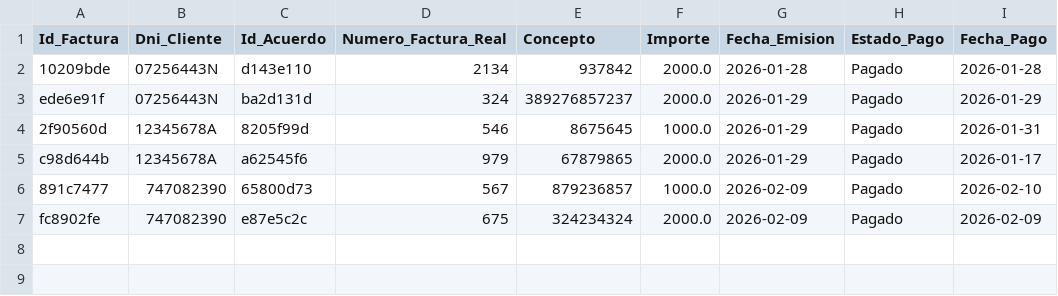
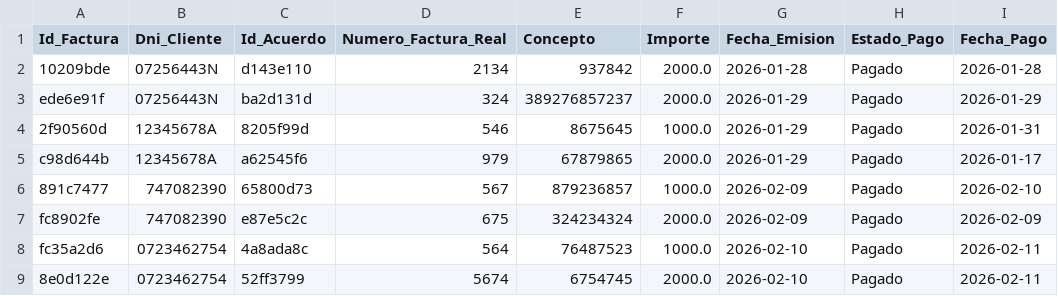
Before and after one commit to enriquesda/Control-Nofence, a CSV file: backend/data/facturas.csv, drawn as a sheet; the diff names each change by its address in the sheet, - before the commit and + after, or states it on an @@ line.

```diff
--- a/backend/data/facturas.csv
+++ b/backend/data/facturas.csv
+row 8: fc35a2d6 | 0723462754 | 4a8ada8c | 564 | 76487523 | 1000.0 | 2026-02-10 | Pagado | 2026-02-11
+row 9: 8e0d122e | 0723462754 | 52ff3799 | 5674 | 6754745 | 2000.0 | 2026-02-10 | Pagado | 2026-02-11
```
Also changed, not shown: backend/data/acuerdos.csv, backend/data/clientes.csv, 2 other files.
